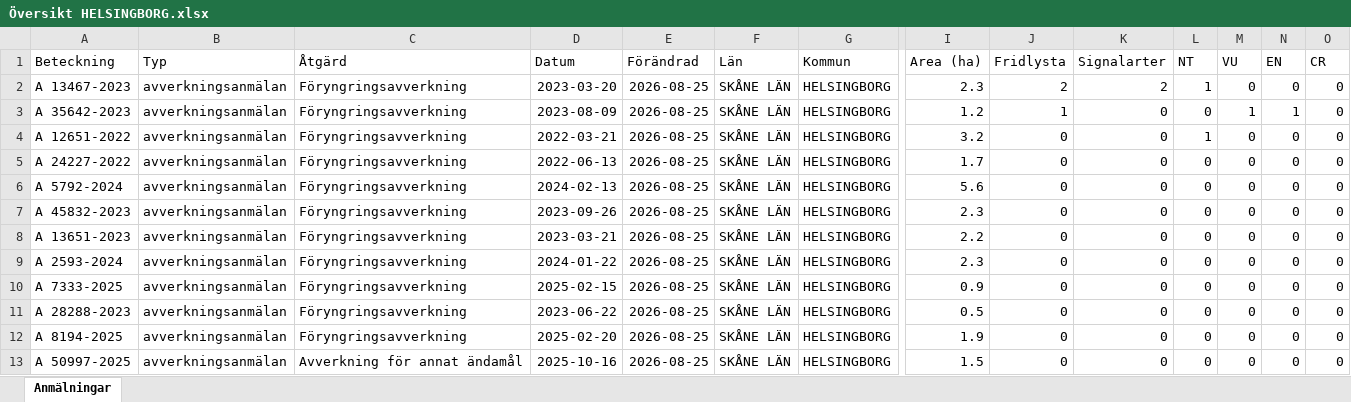
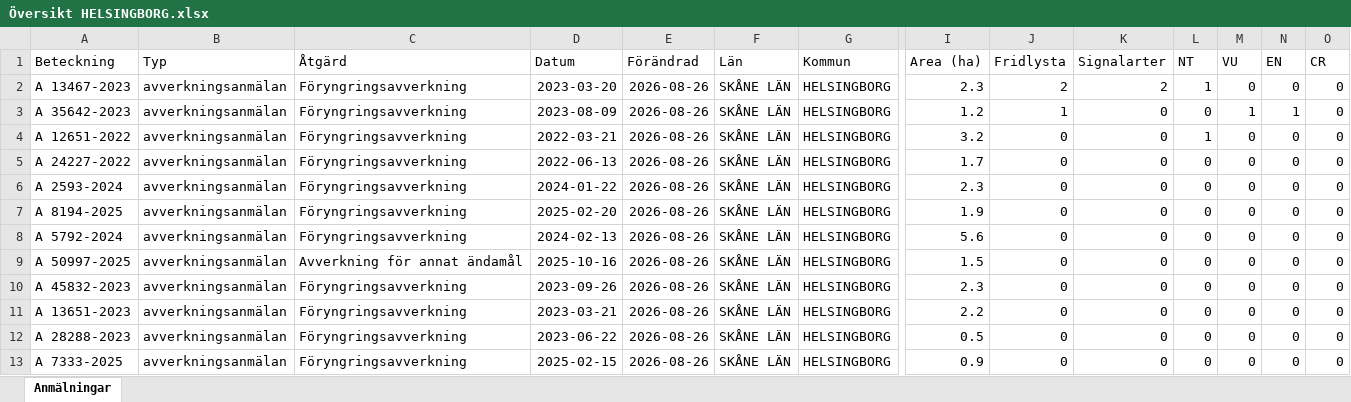
Before and after one commit to klasma/Logging_1283, an Excel workbook: Översikt HELSINGBORG.xlsx, sheet Anmälningar, drawn as a sheet; only a part is shown, gaps mark what is left out; values as stored, in another font and other column widths than the file's, no borders; removed rows and columns are numbered as before the commit, all else as after; rows hold the shown columns only; the diff names each change by its address in the sheet, - before the commit and + after, or states it on an @@ line.

```diff
--- a/Översikt HELSINGBORG.xlsx (sheet Anmälningar)
+++ b/Översikt HELSINGBORG.xlsx (sheet Anmälningar)
-E2:E5 (Förändrad): 2026-08-25
+E2:E5 (Förändrad): 2026-08-26
+row 6: A 2593-2024 | avverkningsanmälan | Föryngringsavverkning | 2024-01-22 | 2026-08-26 | SKÅNE LÄN | HELSINGBORG | 2.3 | 0 | 0 | 0 | 0 | 0 | 0
+row 7: A 8194-2025 | avverkningsanmälan | Föryngringsavverkning | 2025-02-20 | 2026-08-26 | SKÅNE LÄN | HELSINGBORG | 1.9 | 0 | 0 | 0 | 0 | 0 | 0
-E8 (Förändrad): 2026-08-25
+E8 (Förändrad): 2026-08-26
+row 9: A 50997-2025 | avverkningsanmälan | Avverkning för annat ändamål | 2025-10-16 | 2026-08-26 | SKÅNE LÄN | HELSINGBORG | 1.5 | 0 | 0 | 0 | 0 | 0 | 0
-E10:E13 (Förändrad): 2026-08-25
+E10:E13 (Förändrad): 2026-08-26
-A12 (Beteckning): A 2593-2024
+A12 (Beteckning): A 28288-2023
-D12 (Datum): 2024-01-22
+D12 (Datum): 2023-06-22
-I12 (Area (ha)): 2.3
+I12 (Area (ha)): 0.5
-row 11: A 28288-2023 | avverkningsanmälan | Föryngringsavverkning | 2023-06-22 | 2026-08-25 | SKÅNE LÄN | HELSINGBORG | 0.5 | 0 | 0 | 0 | 0 | 0 | 0
-row 12: A 8194-2025 | avverkningsanmälan | Föryngringsavverkning | 2025-02-20 | 2026-08-25 | SKÅNE LÄN | HELSINGBORG | 1.9 | 0 | 0 | 0 | 0 | 0 | 0
-row 13: A 50997-2025 | avverkningsanmälan | Avverkning för annat ändamål | 2025-10-16 | 2026-08-25 | SKÅNE LÄN | HELSINGBORG | 1.5 | 0 | 0 | 0 | 0 | 0 | 0
```
Also changed, not shown: artfynd/A 12651-2022 artfynd.xlsx, artfynd/A 13467-2023 artfynd.xlsx, 15 other files.
